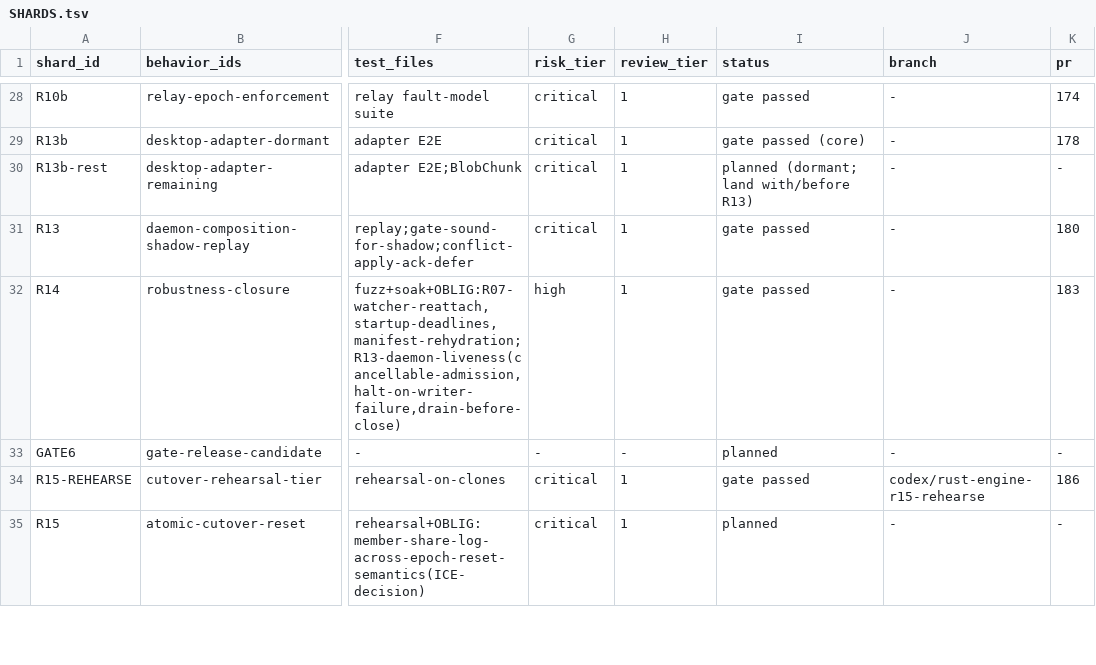
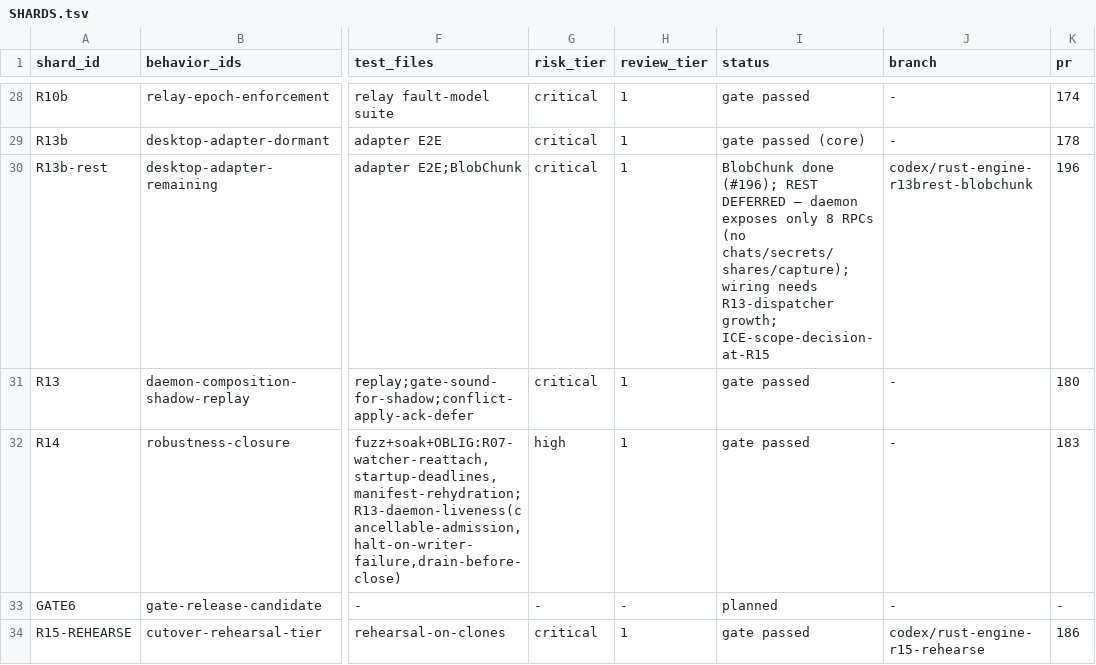
Before and after one commit to dohchq/dohc, a TSV file: docs/superpowers/plans/rust-engine/SHARDS.tsv, drawn as a sheet; only a part is shown, gaps mark what is left out; the shorter side is filled out with more unchanged rows; the diff names each change by its address in the sheet, - before the commit and + after, or states it on an @@ line.

```diff
--- a/docs/superpowers/plans/rust-engine/SHARDS.tsv
+++ b/docs/superpowers/plans/rust-engine/SHARDS.tsv
-I30 (status): planned (dormant; land with/before R13)
+I30 (status): BlobChunk done (#196); REST DEFERRED — daemon exposes only 8 RPCs (no chats/secrets/shares/capture); wiring needs R13-dispatcher growth; ICE-scope-decision-at-R15
-J30 (branch): -
+J30 (branch): codex/rust-engine-r13brest-blobchunk
-K30 (pr): -
+K30 (pr): 196
```
Also changed, not shown: 1 other file.
